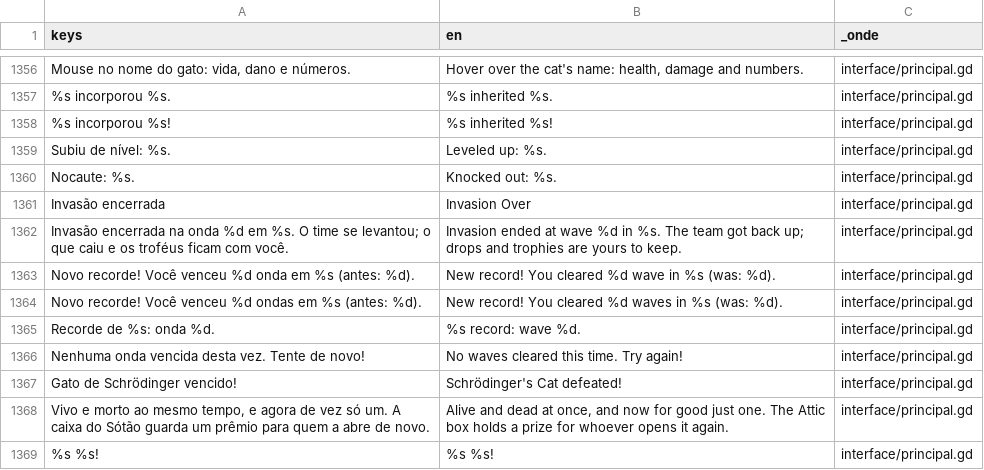
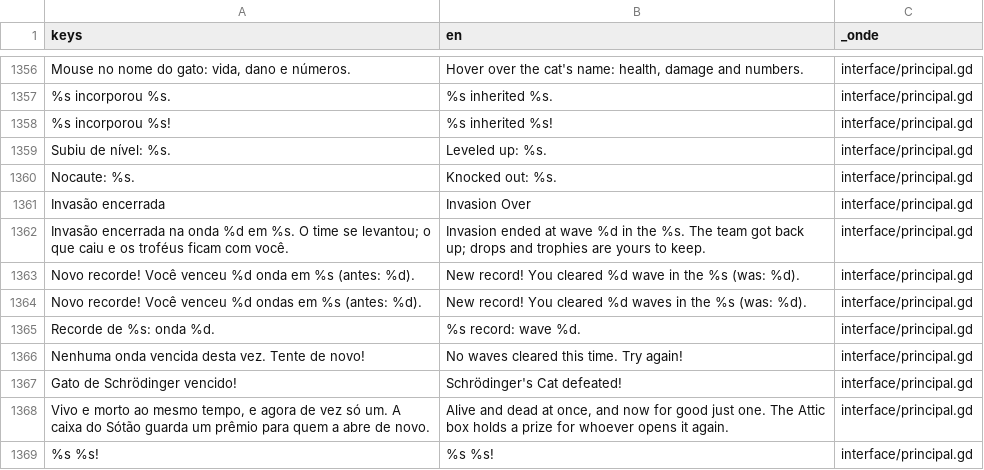
Before and after one commit to Israel-Mendes-git/gatos-e-roupas, a CSV file: idiomas/textos.csv, drawn as a sheet; only a part is shown, gaps mark what is left out.

Commit message:
fix(idioma): "the" antes do lugar nas frases da invasão em inglês

```diff
--- a/idiomas/textos.csv
+++ b/idiomas/textos.csv
@@ -1361,5 +1361,5 @@ Nocaute: %s.,Knocked out: %s.,interface/principal.gd
 Invasão encerrada,Invasion Over,interface/principal.gd
-Invasão encerrada na onda %d em %s. O time se levantou; o que caiu e os troféus ficam com você.,Invasion ended at wave %d in %s. The team got back up; drops and trophies are yours to keep.,interface/principal.gd
-Novo recorde! Você venceu %d onda em %s (antes: %d).,New record! You cleared %d wave in %s (was: %d).,interface/principal.gd
-Novo recorde! Você venceu %d ondas em %s (antes: %d).,New record! You cleared %d waves in %s (was: %d).,interface/principal.gd
+Invasão encerrada na onda %d em %s. O time se levantou; o que caiu e os troféus ficam com você.,Invasion ended at wave %d in the %s. The team got back up; drops and trophies are yours to keep.,interface/principal.gd
+Novo recorde! Você venceu %d onda em %s (antes: %d).,New record! You cleared %d wave in the %s (was: %d).,interface/principal.gd
+Novo recorde! Você venceu %d ondas em %s (antes: %d).,New record! You cleared %d waves in the %s (was: %d).,interface/principal.gd
 Recorde de %s: onda %d.,%s record: wave %d.,interface/principal.gd
```
Also changed, not shown: 1 other file.
